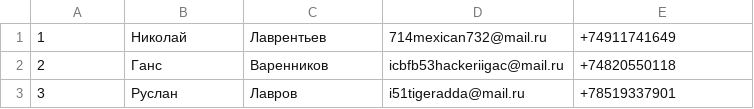
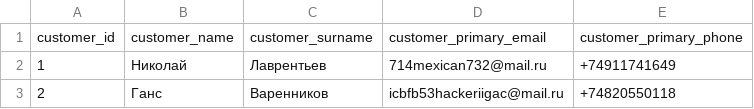
Before and after one commit to maslynem/RetailAnalitycs_Web_Java, a TSV file: src/main/resources/db/changelog/csv/Personal_Data.tsv (was src/main/resources/datasets/Personal_Data.tsv), drawn as a sheet; only a part is shown; the shorter side is filled out with more unchanged rows; the diff names each change by its address in the sheet, - before the commit and + after, or states it on an @@ line.

```diff
--- a/src/main/resources/datasets/Personal_Data.tsv
+++ b/src/main/resources/db/changelog/csv/Personal_Data.tsv
+row 1: customer_id | customer_name | customer_surname | customer_primary_email | customer_primary_phone
```
Also changed, not shown: src/main/resources/db/changelog/csv/Cards.tsv, src/main/resources/db/changelog/csv/Groups_SKU.tsv, 39 other files.
